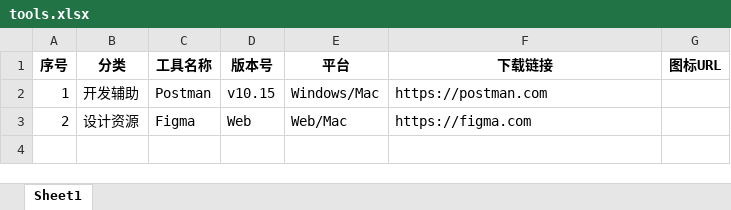
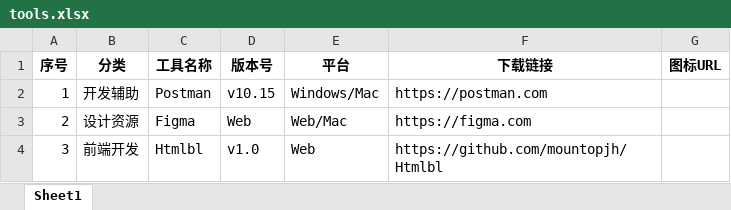
Before and after one commit to mountopjh/Htmlbl, an Excel workbook: tools.xlsx, sheet Sheet1, drawn as a sheet; values as stored, in another font and other column widths than the file's, no borders; the diff names each change by its address in the sheet, - before the commit and + after, or states it on an @@ line.

Commit message:
chore: auto-add Htmlbl to 前端开发

```diff
--- a/tools.xlsx (sheet Sheet1)
+++ b/tools.xlsx (sheet Sheet1)
+row 4: 3 | 前端开发 | Htmlbl | v1.0 | Web | https://github.com/mountopjh/Htmlbl
```
